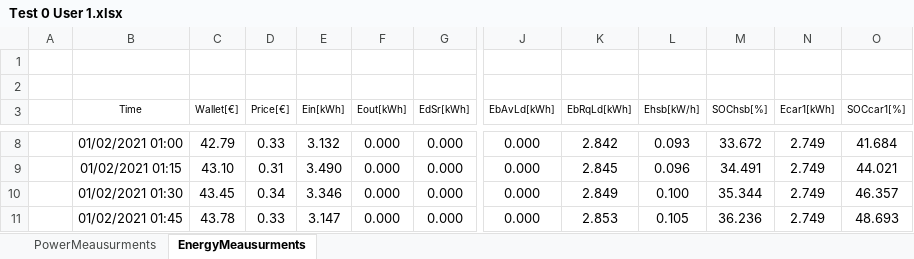
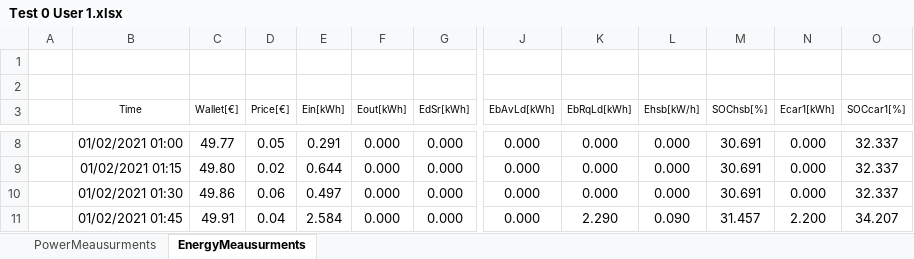
Before and after one commit to mindolink/EthStevecDevice, an Excel workbook: SimulatorUser/ExportData/Test 0 User 1.xlsx, sheet EnergyMeausurments, drawn as a sheet; only a part is shown, gaps mark what is left out; values as stored, in another font and other column widths than the file's, no borders; the diff covers the shown part only; the diff names each change by its address in the sheet, - before the commit and + after, or states it on an @@ line.

```diff
--- a/SimulatorUser/ExportData/Test 0 User 1.xlsx (sheet EnergyMeausurments)
+++ b/SimulatorUser/ExportData/Test 0 User 1.xlsx (sheet EnergyMeausurments)
-C8 (Wallet[€]): 42.79
+C8 (Wallet[€]): 49.77
-D8 (Price[€]): 0.33
+D8 (Price[€]): 0.05
-E8 (Ein[kWh]): 3.132
+E8 (Ein[kWh]): 0.291
-K8 (EbRqLd[kWh]): 2.842
+K8 (EbRqLd[kWh]): 0.000
-L8 (Ehsb[kW/h]): 0.093
+L8 (Ehsb[kW/h]): 0.000
-M8 (SOChsb[%]): 33.672
+M8 (SOChsb[%]): 30.691
-N8:N10 (Ecar1[kWh]): 2.749
+N8:N10 (Ecar1[kWh]): 0.000
-O8 (SOCcar1[%]): 41.684
+O8 (SOCcar1[%]): 32.337
-C9 (Wallet[€]): 43.10
+C9 (Wallet[€]): 49.80
-D9 (Price[€]): 0.31
+D9 (Price[€]): 0.02
-E9 (Ein[kWh]): 3.490
+E9 (Ein[kWh]): 0.644
-K9 (EbRqLd[kWh]): 2.845
+K9 (EbRqLd[kWh]): 0.000
-L9 (Ehsb[kW/h]): 0.096
+L9 (Ehsb[kW/h]): 0.000
-M9 (SOChsb[%]): 34.491
+M9 (SOChsb[%]): 30.691
-O9 (SOCcar1[%]): 44.021
+O9 (SOCcar1[%]): 32.337
-C10 (Wallet[€]): 43.45
+C10 (Wallet[€]): 49.86
-D10 (Price[€]): 0.34
+D10 (Price[€]): 0.06
-E10 (Ein[kWh]): 3.346
+E10 (Ein[kWh]): 0.497
-K10 (EbRqLd[kWh]): 2.849
+K10 (EbRqLd[kWh]): 0.000
-L10 (Ehsb[kW/h]): 0.100
+L10 (Ehsb[kW/h]): 0.000
-M10 (SOChsb[%]): 35.344
+M10 (SOChsb[%]): 30.691
-O10 (SOCcar1[%]): 46.357
+O10 (SOCcar1[%]): 32.337
-C11 (Wallet[€]): 43.78
+C11 (Wallet[€]): 49.91
-D11 (Price[€]): 0.33
+D11 (Price[€]): 0.04
-E11 (Ein[kWh]): 3.147
+E11 (Ein[kWh]): 2.584
-K11 (EbRqLd[kWh]): 2.853
+K11 (EbRqLd[kWh]): 2.290
-L11 (Ehsb[kW/h]): 0.105
+L11 (Ehsb[kW/h]): 0.090
-M11 (SOChsb[%]): 36.236
+M11 (SOChsb[%]): 31.457
-N11 (Ecar1[kWh]): 2.749
+N11 (Ecar1[kWh]): 2.200
-O11 (SOCcar1[%]): 48.693
+O11 (SOCcar1[%]): 34.207
```
Also changed, not shown: 2 added rows and 235 edited cells elsewhere in this sheet, sheet PowerMeausurments, 1 other file.
